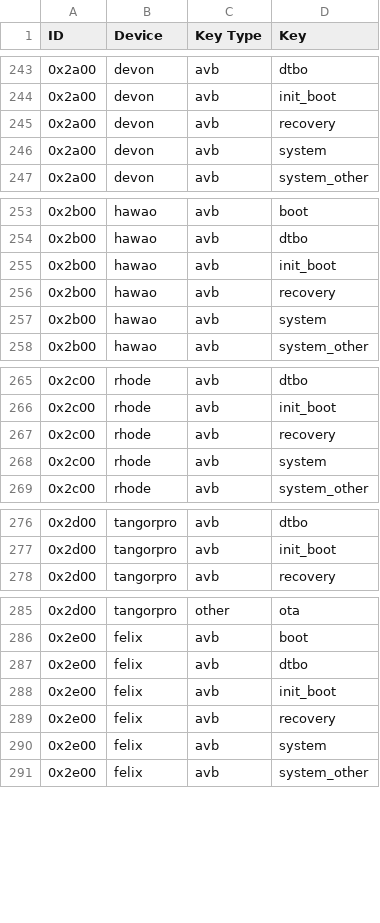
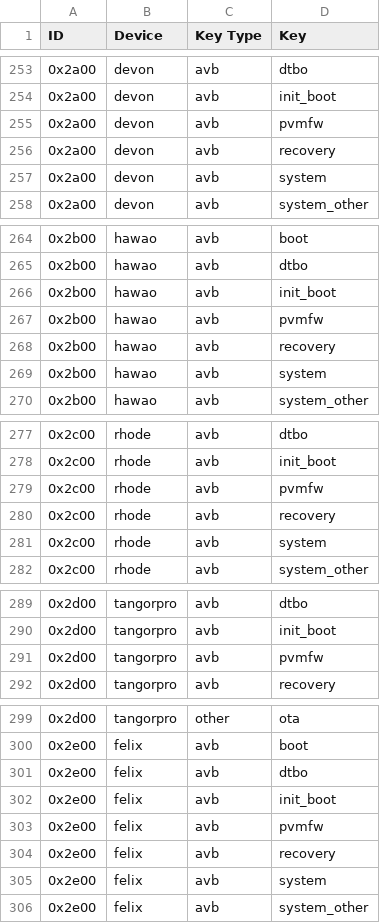
Before and after one commit to CalyxOS/vendor_calyx, a TSV file: scripts/pkcs11/keymap.tsv, drawn as a sheet; only a part is shown, gaps mark what is left out; the diff covers the shown part only.

Commit message:
scripts: pvmfw is an avb partition
Change-Id: I9547709151823c4eb3ec9bb99c29b9935150bb16

```diff
--- a/scripts/pkcs11/keymap.tsv
+++ b/scripts/pkcs11/keymap.tsv
@@ -244,2 +254,3 @@ ID	Device	Key Type	Key
 0x2a00	devon	avb	init_boot
+0x2a00	devon	avb	pvmfw
 0x2a00	devon	avb	recovery
@@ -255,2 +266,3 @@ ID	Device	Key Type	Key
 0x2b00	hawao	avb	init_boot
+0x2b00	hawao	avb	pvmfw
 0x2b00	hawao	avb	recovery
@@ -266,2 +278,3 @@ ID	Device	Key Type	Key
 0x2c00	rhode	avb	init_boot
+0x2c00	rhode	avb	pvmfw
 0x2c00	rhode	avb	recovery
@@ -277,2 +290,3 @@ ID	Device	Key Type	Key
 0x2d00	tangorpro	avb	init_boot
+0x2d00	tangorpro	avb	pvmfw
 0x2d00	tangorpro	avb	recovery
@@ -288,2 +302,3 @@ ID	Device	Key Type	Key
 0x2e00	felix	avb	init_boot
+0x2e00	felix	avb	pvmfw
 0x2e00	felix	avb	recovery
```
Also changed, not shown: 28 added rows elsewhere in this file, 2 other files.
